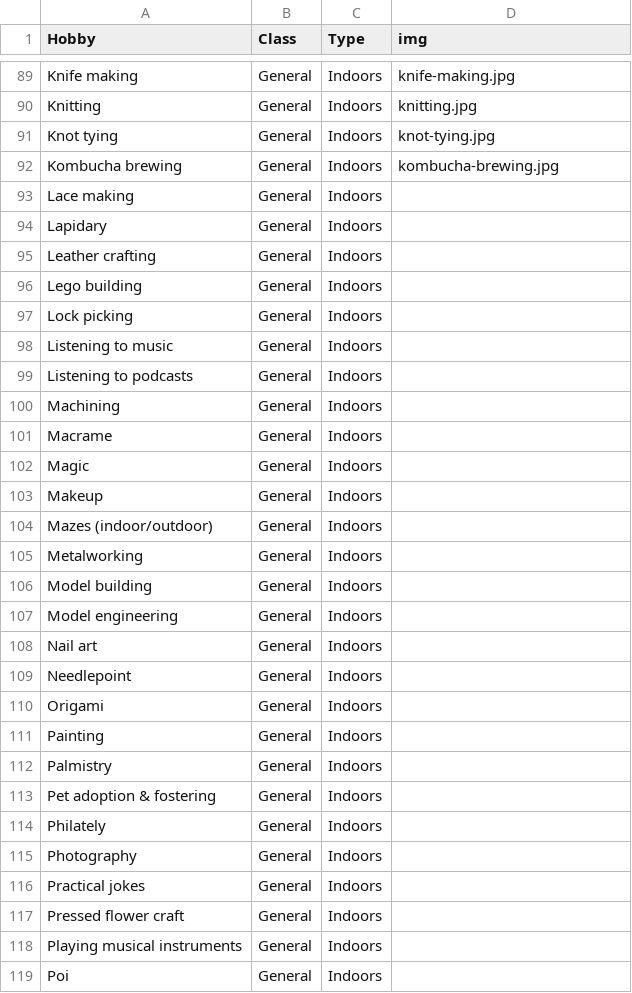
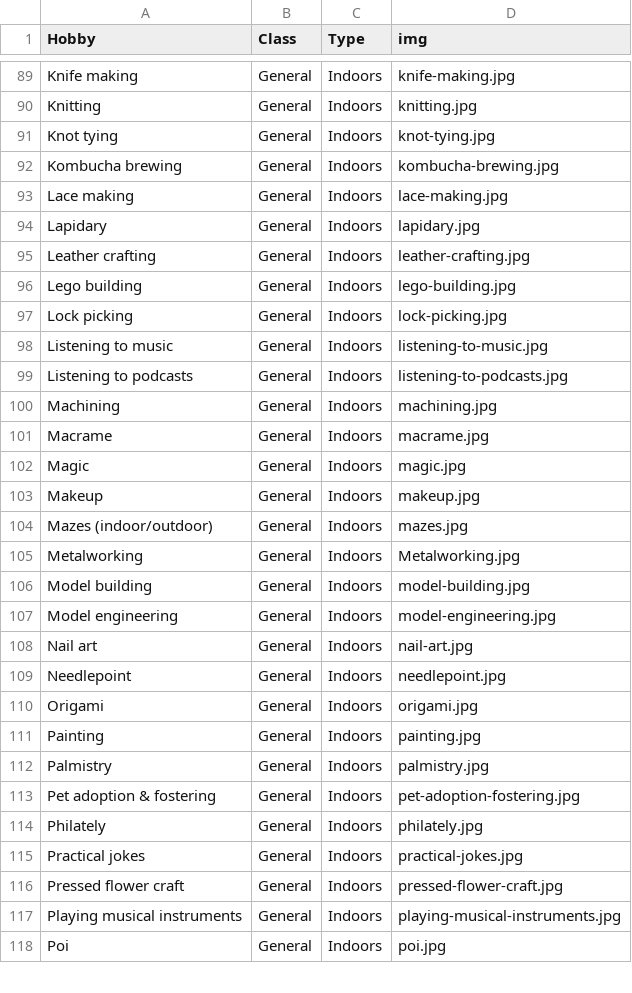
Before and after one commit to abihi/penpal, a CSV file: api/interests.csv, drawn as a sheet; only a part is shown, gaps mark what is left out; the diff covers the shown part only.

Commit message:
Additional pictures added to interests

```diff
--- a/api/interests.csv
+++ b/api/interests.csv
@@ -92,28 +92,27 @@ Knot tying,General,Indoors,knot-tying.jpg
 Kombucha brewing,General,Indoors,kombucha-brewing.jpg
-Lace making,General,Indoors,
-Lapidary,General,Indoors,
-Leather crafting,General,Indoors,
-Lego building,General,Indoors,
-Lock picking,General,Indoors,
-Listening to music,General,Indoors,
-Listening to podcasts,General,Indoors,
-Machining,General,Indoors,
-Macrame,General,Indoors,
-Magic,General,Indoors,
-Makeup,General,Indoors,
-Mazes (indoor/outdoor),General,Indoors,
-Metalworking,General,Indoors,
-Model building,General,Indoors,
-Model engineering,General,Indoors,
-Nail art,General,Indoors,
-Needlepoint,General,Indoors,
-Origami,General,Indoors,
-Painting,General,Indoors,
-Palmistry,General,Indoors,
-Pet adoption & fostering,General,Indoors,
-Philately,General,Indoors,
-Photography,General,Indoors,
-Practical jokes,General,Indoors,
-Pressed flower craft,General,Indoors,
-Playing musical instruments,General,Indoors,
-Poi,General,Indoors,
+Lace making,General,Indoors,lace-making.jpg
+Lapidary,General,Indoors,lapidary.jpg
+Leather crafting,General,Indoors,leather-crafting.jpg
+Lego building,General,Indoors,lego-building.jpg
+Lock picking,General,Indoors,lock-picking.jpg
+Listening to music,General,Indoors,listening-to-music.jpg
+Listening to podcasts,General,Indoors,listening-to-podcasts.jpg
+Machining,General,Indoors,machining.jpg
+Macrame,General,Indoors,macrame.jpg
+Magic,General,Indoors,magic.jpg
+Makeup,General,Indoors,makeup.jpg
+Mazes (indoor/outdoor),General,Indoors,mazes.jpg
+Metalworking,General,Indoors,Metalworking.jpg
+Model building,General,Indoors,model-building.jpg
+Model engineering,General,Indoors,model-engineering.jpg
+Nail art,General,Indoors,nail-art.jpg
+Needlepoint,General,Indoors,needlepoint.jpg
+Origami,General,Indoors,origami.jpg
+Painting,General,Indoors,painting.jpg
+Palmistry,General,Indoors,palmistry.jpg
+Pet adoption & fostering,General,Indoors,pet-adoption-fostering.jpg
+Philately,General,Indoors,philately.jpg
+Practical jokes,General,Indoors,practical-jokes.jpg
+Pressed flower craft,General,Indoors,pressed-flower-craft.jpg
+Playing musical instruments,General,Indoors,playing-musical-instruments.jpg
+Poi,General,Indoors,poi.jpg
```
Also changed, not shown: 3 removed rows and 158 edited cells elsewhere in this file.
